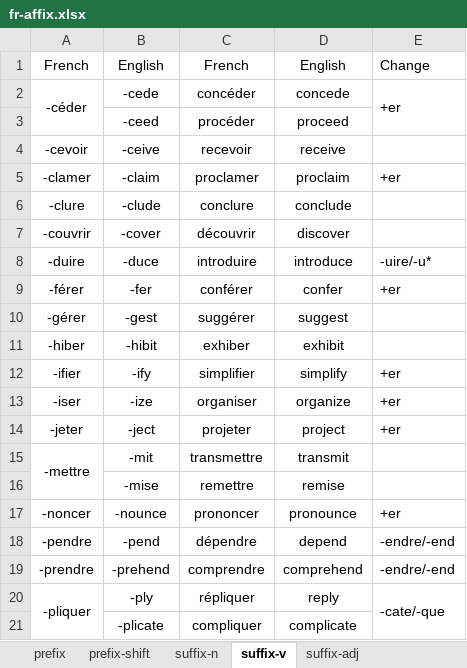
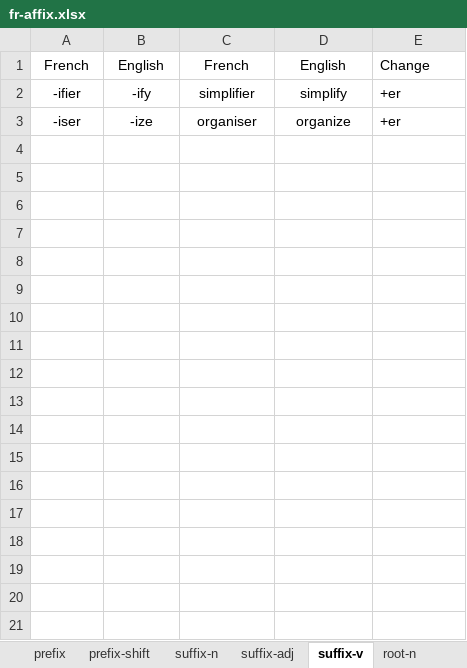
Before and after one commit to ivaquero/lang-romance, an Excel workbook: fr/fr-affix.xlsx, sheet suffix-v, drawn as a sheet; only a part is shown; values as stored, in another font and other column widths than the file's, no borders; the diff covers the shown part only; the diff names each change by its address in the sheet, - before the commit and + after, or states it on an @@ line.

```diff
--- a/fr/fr-affix.xlsx (sheet suffix-v)
+++ b/fr/fr-affix.xlsx (sheet suffix-v)
+sheet tab: root-n
@@ sheet tab order changed: prefix | prefix-shift | suffix-n | suffix-adj | suffix-v | root-n @@
-row 2: -céder | -cede | concéder | concede | +er
-row 3:  | -ceed | procéder | proceed
-row 4: -cevoir | -ceive | recevoir | receive
-row 5: -clamer | -claim | proclamer | proclaim | +er
-row 6: -clure | -clude | conclure | conclude
-row 7: -couvrir | -cover | découvrir | discover
-row 8: -duire | -duce | introduire | introduce | -uire/-u*
-row 9: -férer | -fer | conférer | confer | +er
-row 10: -gérer | -gest | suggérer | suggest
-row 11: -hiber | -hibit | exhiber | exhibit
-row 14: -jeter | -ject | projeter | project | +er
-row 15: -mettre | -mit | transmettre | transmit
-row 16:  | -mise | remettre | remise
-row 17: -noncer | -nounce | prononcer | pronounce | +er
-row 18: -pendre | -pend | dépendre | depend | -endre/-end
-row 19: -prendre | -prehend | comprendre | comprehend | -endre/-end
-row 20: -pliquer | -ply | répliquer | reply | -cate/-que
-row 21:  | -plicate | compliquer | complicate
```
Also changed, not shown: 13 removed rows elsewhere in this sheet, sheet suffix-n, sheet suffix-adj, sheet prefix-shift, other sheet tabs, es/es-affix.xlsx.
